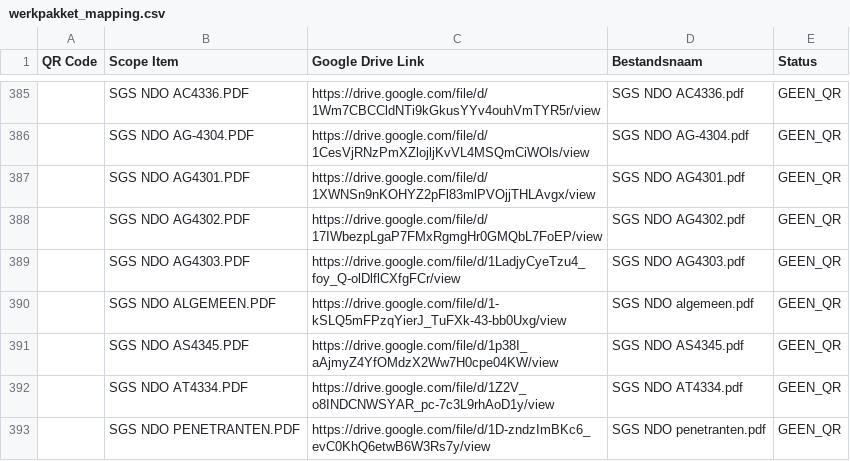
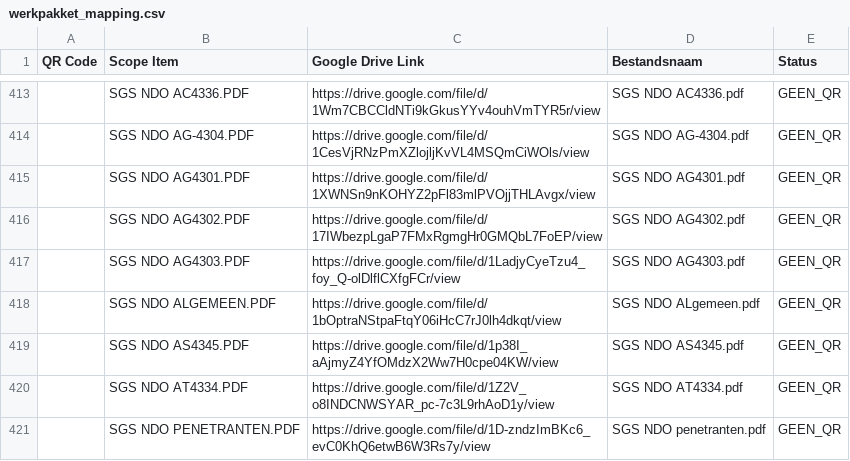
Before and after one commit to giorni91-oss/Werkpakket-scanner, a CSV file: werkpakket_mapping.csv, drawn as a sheet; only a part is shown, gaps mark what is left out; the diff covers the shown part only.

```diff
--- a/werkpakket_mapping.csv
+++ b/werkpakket_mapping.csv
@@ -389,3 +417,3 @@
 "","SGS NDO AG4303.PDF","https://drive.google.com/file/d/1LadjyCyeTzu4_foy_Q-olDlflCXfgFCr/view","SGS NDO AG4303.pdf","GEEN_QR"
-"","SGS NDO ALGEMEEN.PDF","https://drive.google.com/file/d/1-kSLQ5mFPzqYierJ_TuFXk-43-bb0Uxg/view","SGS NDO algemeen.pdf","GEEN_QR"
+"","SGS NDO ALGEMEEN.PDF","https://drive.google.com/file/d/1bOptraNStpaFtqY06iHcC7rJ0lh4dkqt/view","SGS NDO ALgemeen.pdf","GEEN_QR"
 "","SGS NDO AS4345.PDF","https://drive.google.com/file/d/1p38I_aAjmyZ4YfOMdzX2Ww7H0cpe04KW/view","SGS NDO AS4345.pdf","GEEN_QR"
```
Also changed, not shown: 42 added rows, 2 removed rows and 3 edited cells elsewhere in this file.
